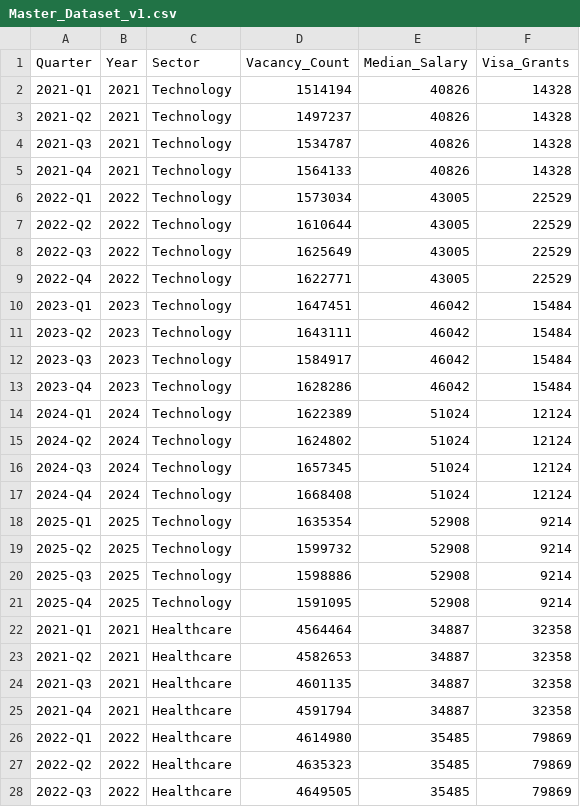
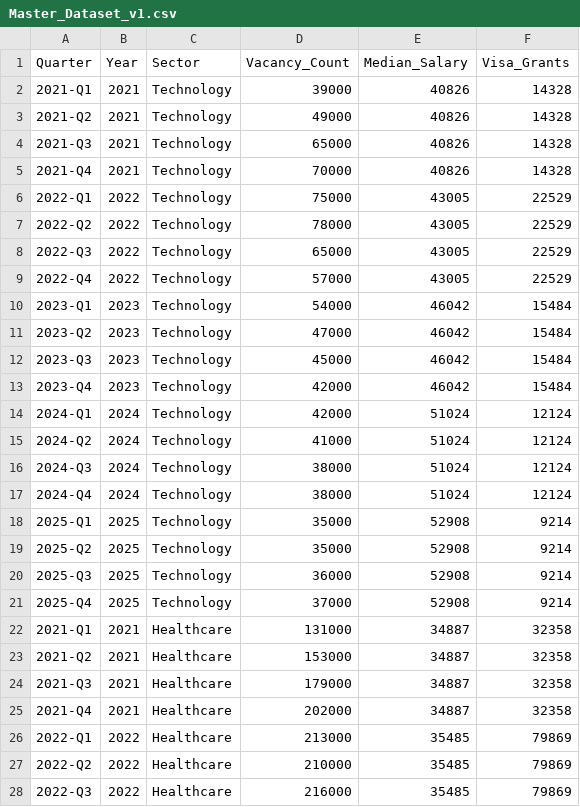
Before and after one commit to shakibanu/uk-job-market-dissertation, a CSV file: data/Master_Dataset_v1.csv, drawn as a sheet; only a part is shown; the diff covers the shown part only.

```diff
--- a/data/Master_Dataset_v1.csv
+++ b/data/Master_Dataset_v1.csv
@@ -1,28 +1,28 @@
 Quarter,Year,Sector,Vacancy_Count,Median_Salary,Visa_Grants
-2021-Q1,2021,Technology,1514194,40826,14328
-2021-Q2,2021,Technology,1497237,40826,14328
-2021-Q3,2021,Technology,1534787,40826,14328
-2021-Q4,2021,Technology,1564133,40826,14328
-2022-Q1,2022,Technology,1573034,43005,22529
-2022-Q2,2022,Technology,1610644,43005,22529
-2022-Q3,2022,Technology,1625649,43005,22529
-2022-Q4,2022,Technology,1622771,43005,22529
-2023-Q1,2023,Technology,1647451,46042,15484
-2023-Q2,2023,Technology,1643111,46042,15484
-2023-Q3,2023,Technology,1584917,46042,15484
-2023-Q4,2023,Technology,1628286,46042,15484
-2024-Q1,2024,Technology,1622389,51024,12124
-2024-Q2,2024,Technology,1624802,51024,12124
-2024-Q3,2024,Technology,1657345,51024,12124
-2024-Q4,2024,Technology,1668408,51024,12124
-2025-Q1,2025,Technology,1635354,52908,9214
-2025-Q2,2025,Technology,1599732,52908,9214
-2025-Q3,2025,Technology,1598886,52908,9214
-2025-Q4,2025,Technology,1591095,52908,9214
-2021-Q1,2021,Healthcare,4564464,34887,32358
-2021-Q2,2021,Healthcare,4582653,34887,32358
-2021-Q3,2021,Healthcare,4601135,34887,32358
-2021-Q4,2021,Healthcare,4591794,34887,32358
-2022-Q1,2022,Healthcare,4614980,35485,79869
-2022-Q2,2022,Healthcare,4635323,35485,79869
-2022-Q3,2022,Healthcare,4649505,35485,79869
+2021-Q1,2021,Technology,39000,40826,14328
+2021-Q2,2021,Technology,49000,40826,14328
+2021-Q3,2021,Technology,65000,40826,14328
+2021-Q4,2021,Technology,70000,40826,14328
+2022-Q1,2022,Technology,75000,43005,22529
+2022-Q2,2022,Technology,78000,43005,22529
+2022-Q3,2022,Technology,65000,43005,22529
+2022-Q4,2022,Technology,57000,43005,22529
+2023-Q1,2023,Technology,54000,46042,15484
+2023-Q2,2023,Technology,47000,46042,15484
+2023-Q3,2023,Technology,45000,46042,15484
+2023-Q4,2023,Technology,42000,46042,15484
+2024-Q1,2024,Technology,42000,51024,12124
+2024-Q2,2024,Technology,41000,51024,12124
+2024-Q3,2024,Technology,38000,51024,12124
+2024-Q4,2024,Technology,38000,51024,12124
+2025-Q1,2025,Technology,35000,52908,9214
+2025-Q2,2025,Technology,35000,52908,9214
+2025-Q3,2025,Technology,36000,52908,9214
+2025-Q4,2025,Technology,37000,52908,9214
+2021-Q1,2021,Healthcare,131000,34887,32358
+2021-Q2,2021,Healthcare,153000,34887,32358
+2021-Q3,2021,Healthcare,179000,34887,32358
+2021-Q4,2021,Healthcare,202000,34887,32358
+2022-Q1,2022,Healthcare,213000,35485,79869
+2022-Q2,2022,Healthcare,210000,35485,79869
+2022-Q3,2022,Healthcare,216000,35485,79869
```
Also changed, not shown: 73 edited cells elsewhere in this file, 23 other files.
